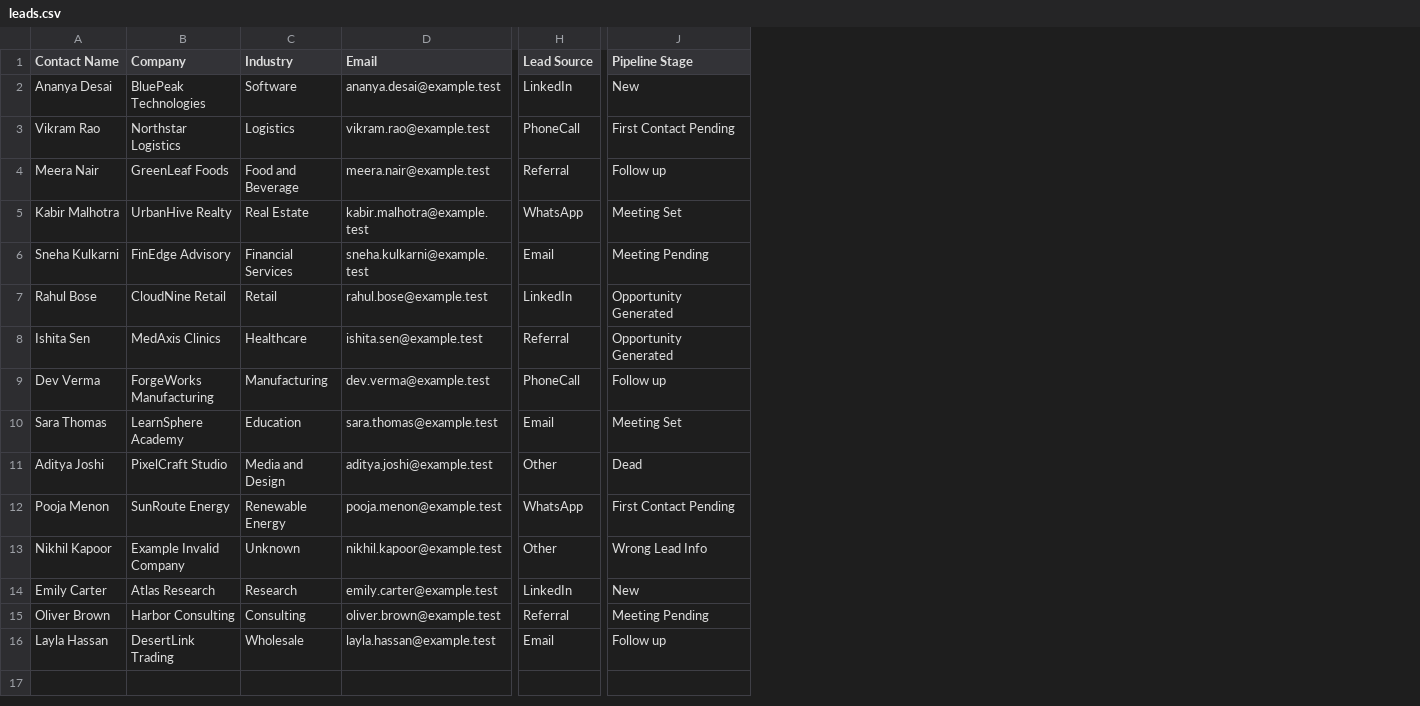
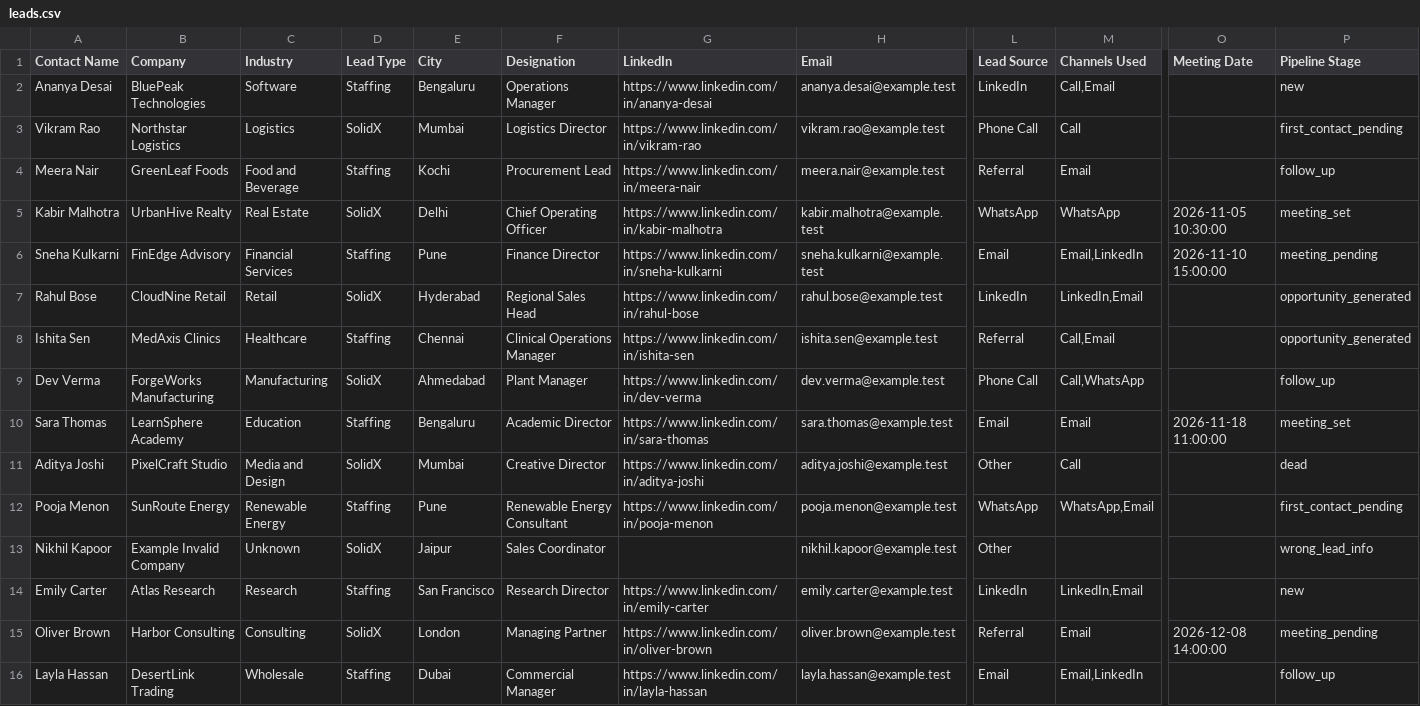
Before and after one commit to mihir-ll/solidx-crm, a CSV file: sample-data/import/leads.csv, drawn as a sheet; only a part is shown, gaps mark what is left out; addresses are those after the commit; the diff names each change by its address in the sheet, - before the commit and + after, or states it on an @@ line.

Commit message:
Refactor lead
* refactor: leadtrack to updated requirements

* add: added more fields as per requirement

* add: dashboard provider
refactor: kanban-card

* custom inline form for followup task

```diff
--- a/sample-data/import/leads.csv
+++ b/sample-data/import/leads.csv
+column D (Lead Type), rows 2-16: Staffing | SolidX | Staffing | SolidX | Staffing | SolidX | Staffing | SolidX | Staffing | SolidX | Staffing | SolidX | Staffing | SolidX | Staffing
+column E (City), rows 2-16: Bengaluru | Mumbai | Kochi | Delhi | Pune | Hyderabad | Chennai | Ahmedabad | Bengaluru | Mumbai | Pune | Jaipur | San Francisco | London | Dubai
+column F (Designation), rows 2-16: Operations Manager | Logistics Director | Procurement Lead | Chief Operating Officer | Finance Director | Regional Sales Head | Clinical Operations Manager | Plant Manager | Academic Director | Creative Director | Renewable Energy Consultant | Sales Coordinator | Research Director | Managing Partner | Commercial Manager
+column G (LinkedIn), rows 2-16: https://www.linkedin.com/in/ananya-desai | https://www.linkedin.com/in/vikram-rao | https://www.linkedin.com/in/meera-nair | https://www.linkedin.com/in/kabir-malhotra | https://www.linkedin.com/in/sneha-kulkarni | https://www.linkedin.com/in/rahul-bose | https://www.linkedin.com/in/ishita-sen | https://www.linkedin.com/in/dev-verma | https://www.linkedin.com/in/sara-thomas | https://www.linkedin.com/in/aditya-joshi | https://www.linkedin.com/in/pooja-menon |  | https://www.linkedin.com/in/emily-carter | https://www.linkedin.com/in/oliver-brown | https://www.linkedin.com/in/layla-hassan
+column M (Channels Used), rows 2-16: Call,Email | Call | Email | WhatsApp | Email,LinkedIn | LinkedIn,Email | Call,Email | Call,WhatsApp | Email | Call | WhatsApp,Email |  | LinkedIn,Email | Email | Email,LinkedIn
+column O (Meeting Date), rows 5-15: 2026-11-05 10:30:00 | 2026-11-10 15:00:00 |  |  |  | 2026-11-18 11:00:00 |  |  |  |  | 2026-12-08 14:00:00
-P2 (Pipeline Stage): New
+P2 (Pipeline Stage): new
-L3 (Lead Source): PhoneCall
+L3 (Lead Source): Phone Call
-P3 (Pipeline Stage): First Contact Pending
+P3 (Pipeline Stage): first_contact_pending
-P4 (Pipeline Stage): Follow up
+P4 (Pipeline Stage): follow_up
-P5 (Pipeline Stage): Meeting Set
+P5 (Pipeline Stage): meeting_set
-P6 (Pipeline Stage): Meeting Pending
+P6 (Pipeline Stage): meeting_pending
-P7:P8 (Pipeline Stage): Opportunity Generated
+P7:P8 (Pipeline Stage): opportunity_generated
-L9 (Lead Source): PhoneCall
+L9 (Lead Source): Phone Call
-P9 (Pipeline Stage): Follow up
+P9 (Pipeline Stage): follow_up
-P10 (Pipeline Stage): Meeting Set
+P10 (Pipeline Stage): meeting_set
-P11 (Pipeline Stage): Dead
+P11 (Pipeline Stage): dead
-P12 (Pipeline Stage): First Contact Pending
+P12 (Pipeline Stage): first_contact_pending
-P13 (Pipeline Stage): Wrong Lead Info
+P13 (Pipeline Stage): wrong_lead_info
-P14 (Pipeline Stage): New
+P14 (Pipeline Stage): new
-P15 (Pipeline Stage): Meeting Pending
+P15 (Pipeline Stage): meeting_pending
-P16 (Pipeline Stage): Follow up
+P16 (Pipeline Stage): follow_up
```
Also changed, not shown: 27 other files.
